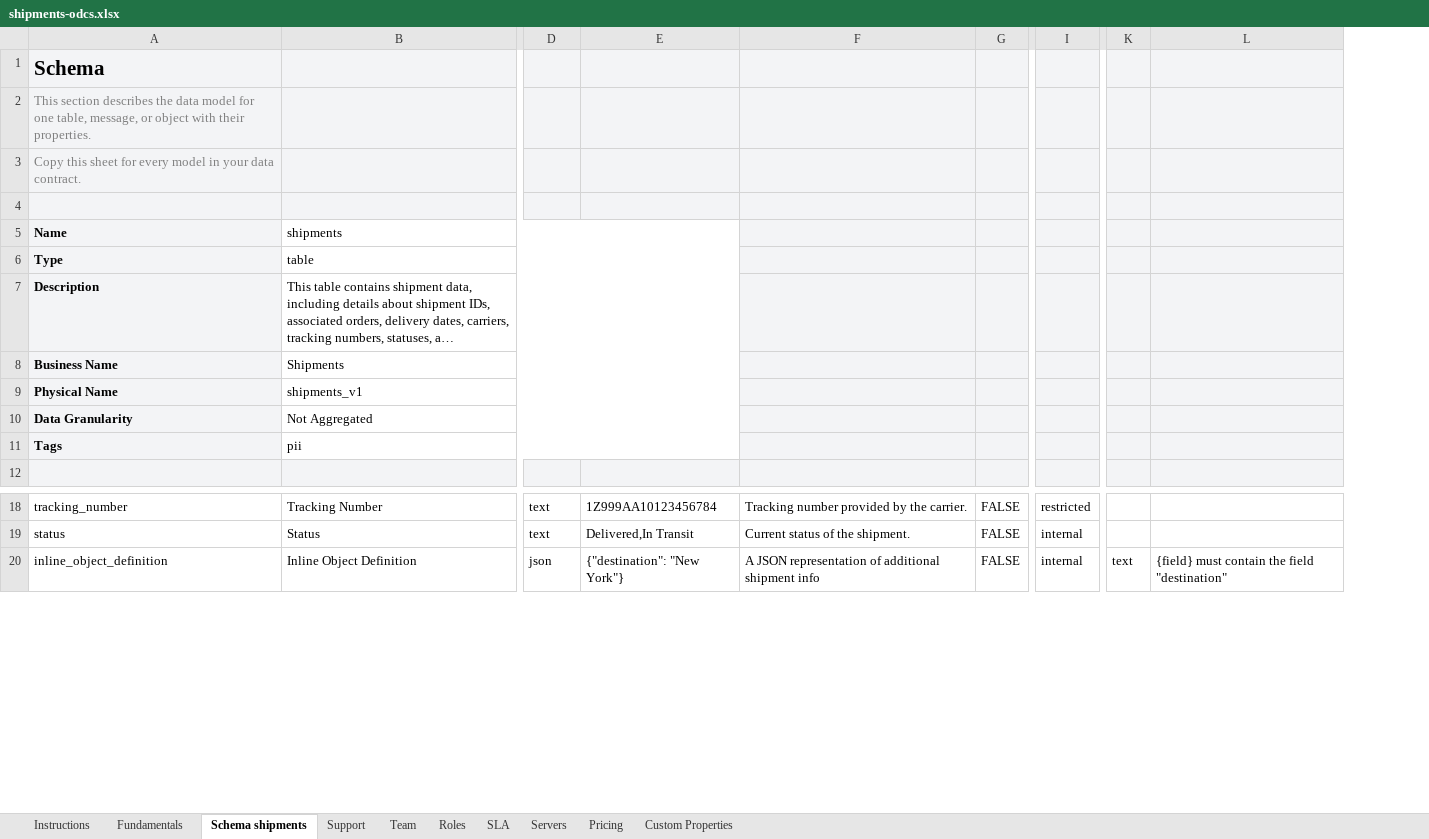
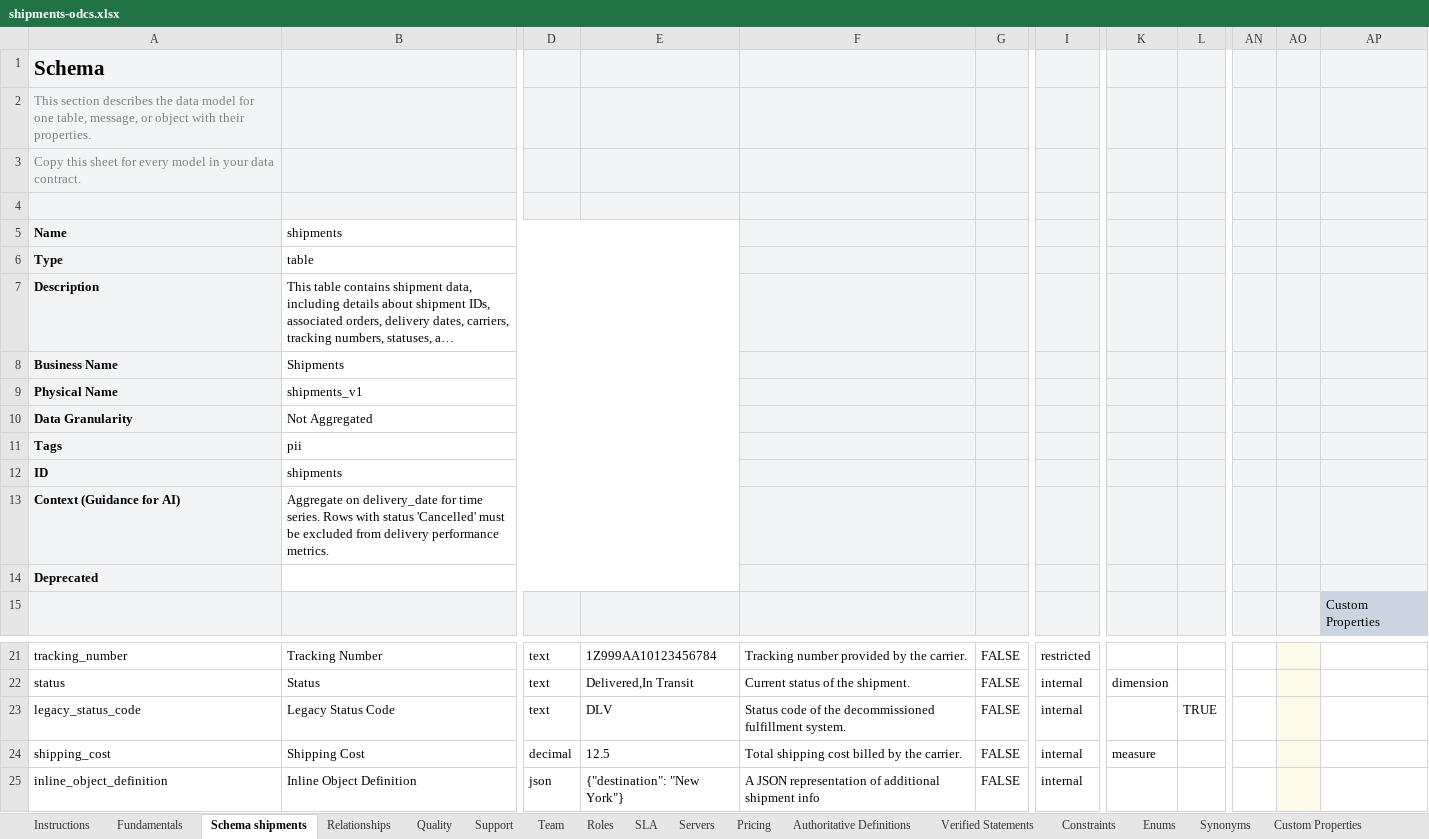
Before and after one commit to datacontract/open-data-contract-standard-excel-template, an Excel workbook: examples/shipments-odcs.xlsx, sheet Schema shipments, drawn as a sheet; only a part is shown, gaps mark what is left out; long unchanged cells end in …; values as stored, in another font and other column widths than the file's, no borders; removed rows and columns are numbered as before the commit, all else as after; rows hold the shown columns only; the diff names each change by its address in the sheet, - before the commit and + after, or states it on an @@ line.

Commit message:
update example, correct sheet viewports/selections

```diff
--- a/examples/shipments-odcs.xlsx (sheet Schema shipments)
+++ b/examples/shipments-odcs.xlsx (sheet Schema shipments)
+sheet tab: Relationships
+sheet tab: Quality
+sheet tab: Authoritative Definitions
+sheet tab: Verified Statements
+sheet tab: Constraints
+sheet tab: Enums
+sheet tab: Synonyms
-column K, row 20: text
-column L, row 20: {field} must contain the field "destination"
+column K, row 22: dimension
+column L, empty
+column AN, empty
+column AO, empty
+column AP, row 15: Custom Properties
+row 12: ID | shipments
+row 13: Context (Guidance for AI) | Aggregate on delivery_date for time series. Rows with status 'Cancelled' must be excluded from delivery performance metrics.
+row 14: Deprecated
+row 23: legacy_status_code | Legacy Status Code | text | DLV | Status code of the decommissioned fulfillment system. | FALSE | internal |  | TRUE
+row 24: shipping_cost | Shipping Cost | decimal | 12.5 | Total shipping cost billed by the carrier. | FALSE | internal | measure
```
Also changed, not shown: sheet Servers, sheet Custom Properties, sheet SLA, sheet Team, sheet Instructions, sheet Roles, 3 more sheets, formulas that keep their value, charts or pictures, odcs-template-v3.2.xlsx, 1 other file.
